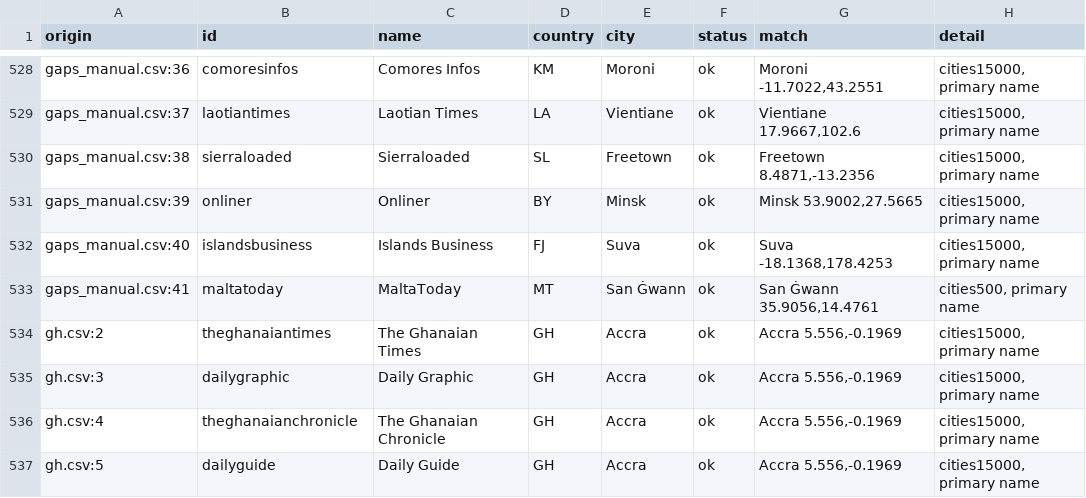
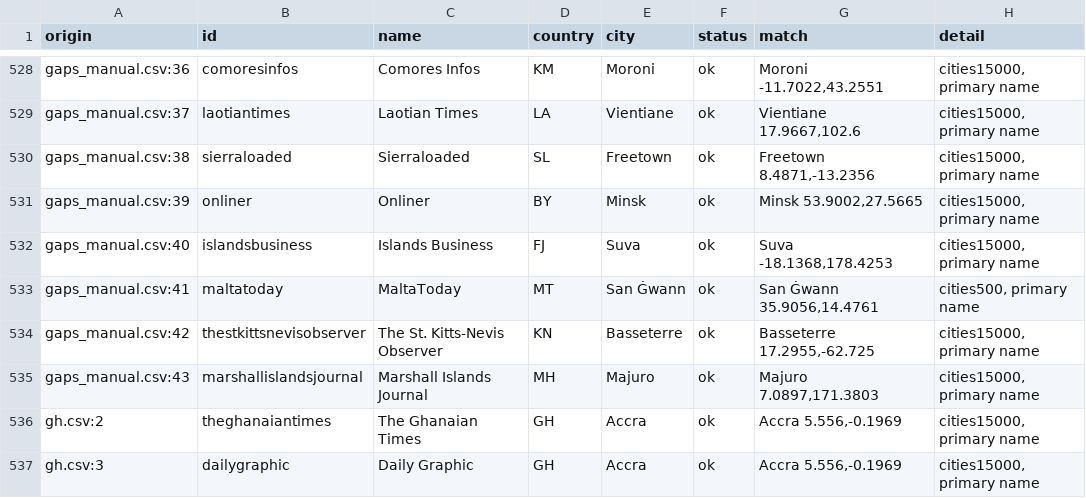
Before and after one commit to visual-dimensions/diurna, a CSV file: data/geocode_report.csv, drawn as a sheet; only a part is shown, gaps mark what is left out; the shorter side is filled out with more unchanged rows; the diff names each change by its address in the sheet, - before the commit and + after, or states it on an @@ line.

```diff
--- a/data/geocode_report.csv
+++ b/data/geocode_report.csv
+row 534: gaps_manual.csv:42 | thestkittsnevisobserver | The St. Kitts-Nevis Observer | KN | Basseterre | ok | Basseterre 17.2955,-62.725 | cities15000, primary name
+row 535: gaps_manual.csv:43 | marshallislandsjournal | Marshall Islands Journal | MH | Majuro | ok | Majuro 7.0897,171.3803 | cities15000, primary name
```
Also changed, not shown: data/discovery_report.csv, data/seed/gaps_manual.csv, 2 other files.
